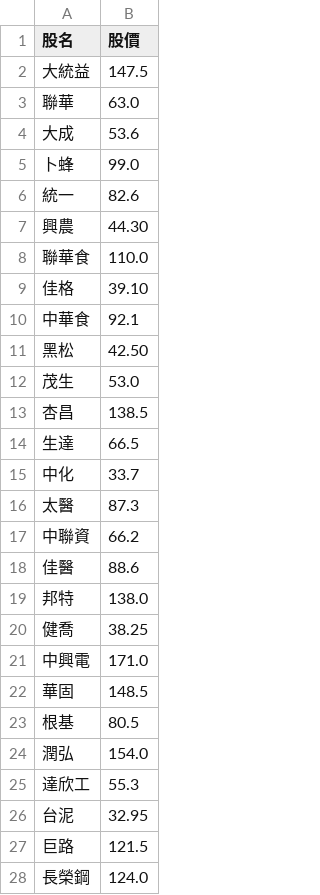
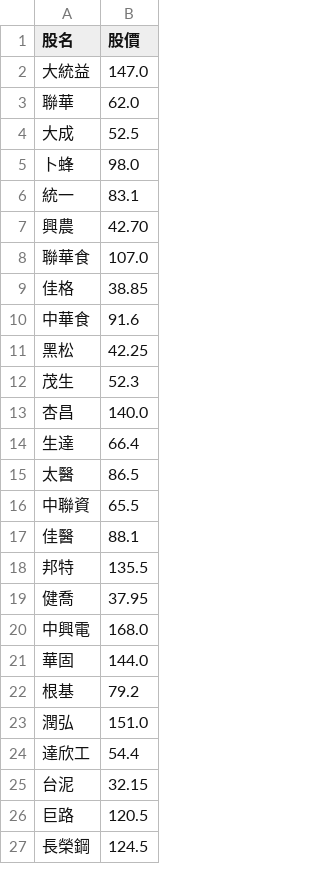
Before and after one commit to biung-od/personal, a CSV file: final.csv, drawn as a sheet; only a part is shown; the diff covers the shown part only.

Commit message:
Add files via upload

```diff
--- a/final.csv
+++ b/final.csv
@@ -1,28 +1,27 @@
 股名,股價
-大統益,147.5
-聯華,63.0
-大成,53.6
-卜蜂,99.0
-統一,82.6
-興農,44.30
-聯華食,110.0
-佳格,39.10
-中華食,92.1
-黑松,42.50
-茂生,53.0
-杏昌,138.5
-生達,66.5
-中化,33.7
-太醫,87.3
-中聯資,66.2
-佳醫,88.6
-邦特,138.0
-健喬,38.25
-中興電,171.0
-華固,148.5
-根基,80.5
-潤弘,154.0
-達欣工,55.3
-台泥,32.95
-巨路,121.5
-長榮鋼,124.0
+大統益,147.0
+聯華,62.0
+大成,52.5
+卜蜂,98.0
+統一,83.1
+興農,42.70
+聯華食,107.0
+佳格,38.85
+中華食,91.6
+黑松,42.25
+茂生,52.3
+杏昌,140.0
+生達,66.4
+太醫,86.5
+中聯資,65.5
+佳醫,88.1
+邦特,135.5
+健喬,37.95
+中興電,168.0
+華固,144.0
+根基,79.2
+潤弘,151.0
+達欣工,54.4
+台泥,32.15
+巨路,120.5
+長榮鋼,124.5
```
Also changed, not shown: 63 edited cells elsewhere in this file.
